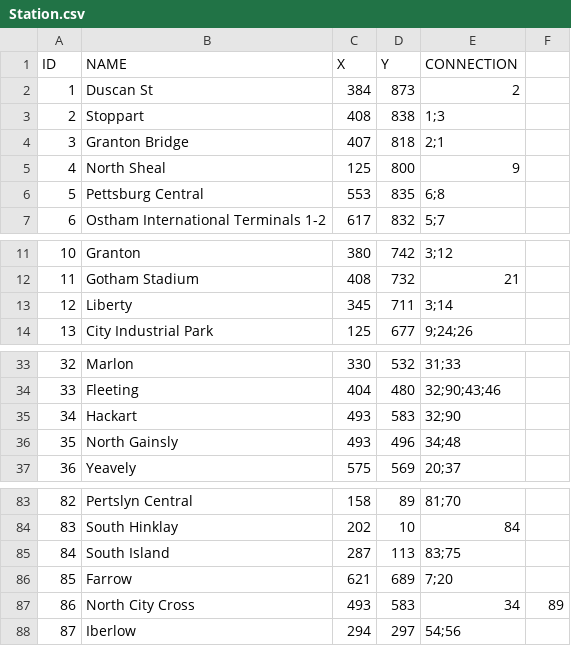
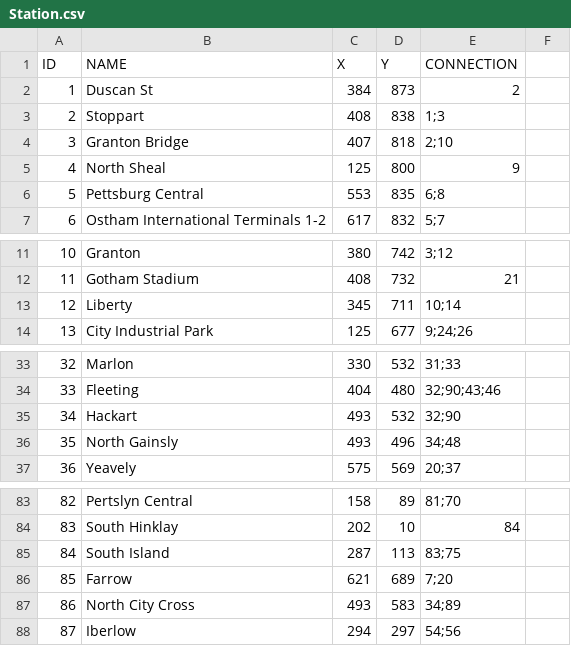
Before and after one commit to cjpmaubry/MetroOfGotham, a CSV file: Station.csv, drawn as a sheet; only a part is shown, gaps mark what is left out.

Commit message:
Modify Station.csv to correct some wrong connection

```diff
--- a/Station.csv
+++ b/Station.csv
@@ -3,3 +3,3 @@
 2,"Stoppart",408,838,1;3
-3,"Granton Bridge",407,818,2;1
+3,"Granton Bridge",407,818,2;10
 4,"North Sheal",125,800,9
@@ -12,3 +12,3 @@
 11,"Gotham Stadium",408,732,21
-12,"Liberty",345,711,3;14
+12,"Liberty",345,711,10;14
 13,"City Industrial Park",125,677,9;24;26
@@ -34,3 +34,3 @@
 33,"Fleeting",404,480,32;90;43;46
-34,"Hackart",493,583,32;90
+34,"Hackart",493,532,32;90
 35,"North Gainsly",493,496,34;48
@@ -86,3 +86,3 @@
 85,"Farrow",621,689,7;20
-86,"North City Cross",493,583,34,89
+86,"North City Cross",493,583,34;89
 87,"Iberlow",294,297,54;56
```
